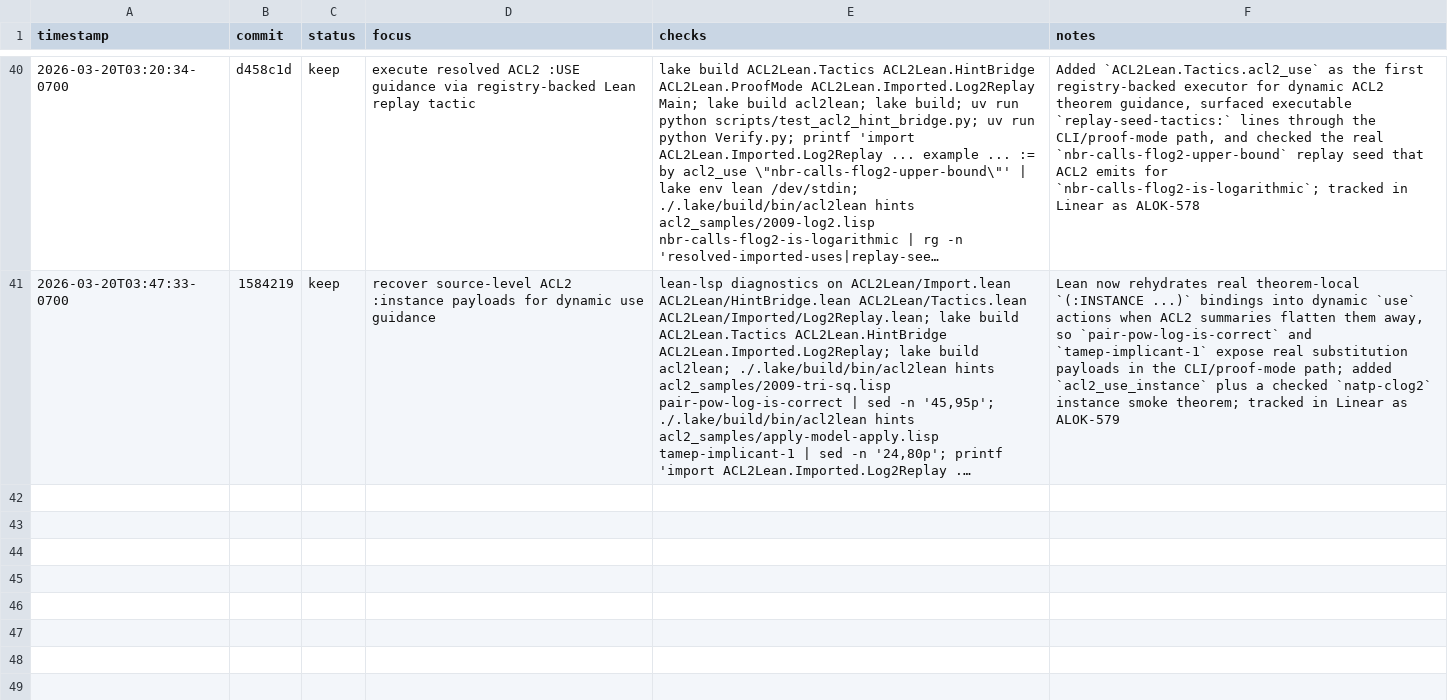
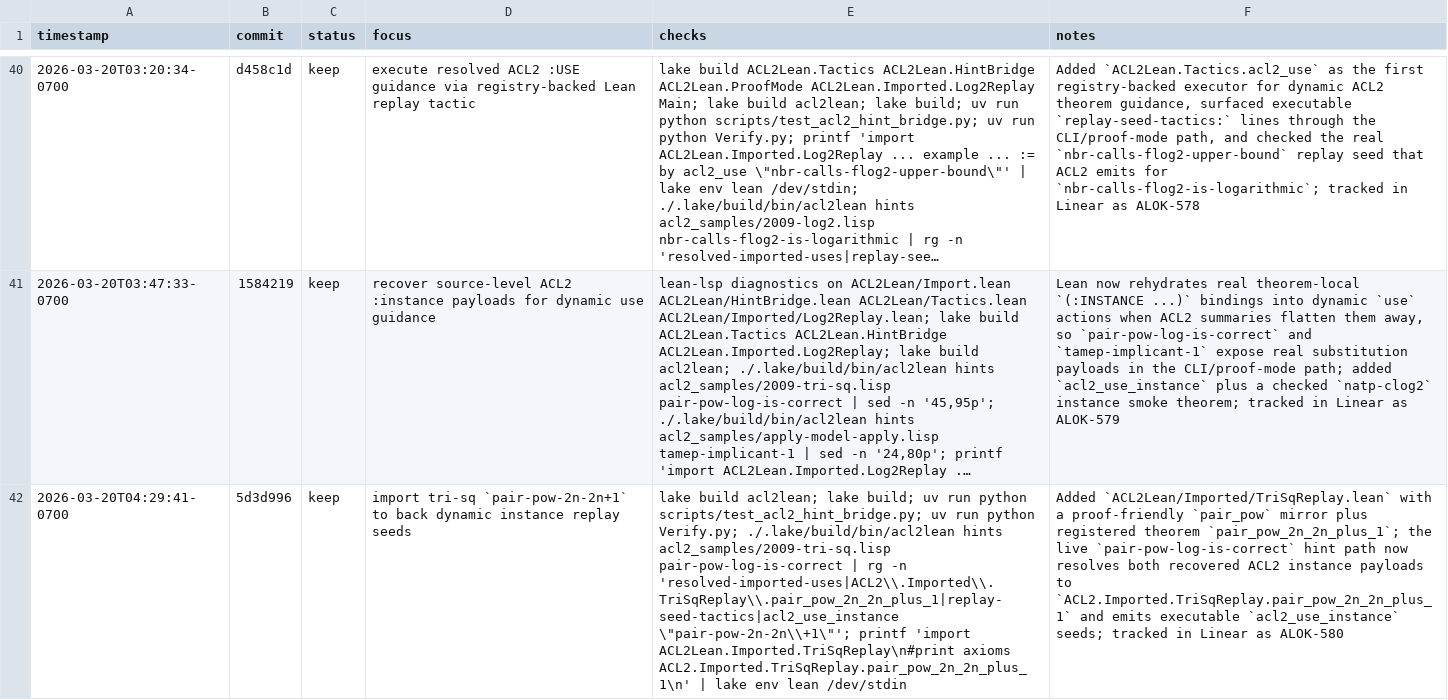
Before and after one commit to alok/ACL2Lean, a TSV file: results.tsv, drawn as a sheet; only a part is shown, gaps mark what is left out; long unchanged cells end in …; the diff names each change by its address in the sheet, - before the commit and + after, or states it on an @@ line.

Commit message:
Record tri-sq pair-pow replay checkpoint

```diff
--- a/results.tsv
+++ b/results.tsv
+row 42: 2026-03-20T04:29:41-0700 | 5d3d996 | keep | import tri-sq `pair-pow-2n-2n+1` to back dynamic instance replay seeds | lake build acl2lean; lake build; uv run python scripts/test_acl2_hint_bridge.py; uv run python Verify.py; ./.lake/build/bin/acl2lean hints acl2_samples/2009-tri-sq.lisp pair-pow-log-is-correct | rg -n 'resolved-imported-uses|ACL2\\.Imported\\.TriSqReplay\\.pair_pow_2n_2n_plus_1|replay-seed-tactics|acl2_use_instance \"pair-pow-2n-2n\\+1\"'; printf 'import ACL2Lean.Imported.TriSqReplay\n#print axioms ACL2.Imported.TriSqReplay.pair_pow_2n_2n_plus_1\n' | lake env lean /dev/stdin | Added `ACL2Lean/Imported/TriSqReplay.lean` with a proof-friendly `pair_pow` mirror plus registered theorem `pair_pow_2n_2n_plus_1`; the live `pair-pow-log-is-correct` hint path now resolves both recovered ACL2 instance payloads to `ACL2.Imported.TriSqReplay.pair_pow_2n_2n_plus_1` and emits executable `acl2_use_instance` seeds; tracked in Linear as ALOK-580
```
Also changed, not shown: 1 other file.
